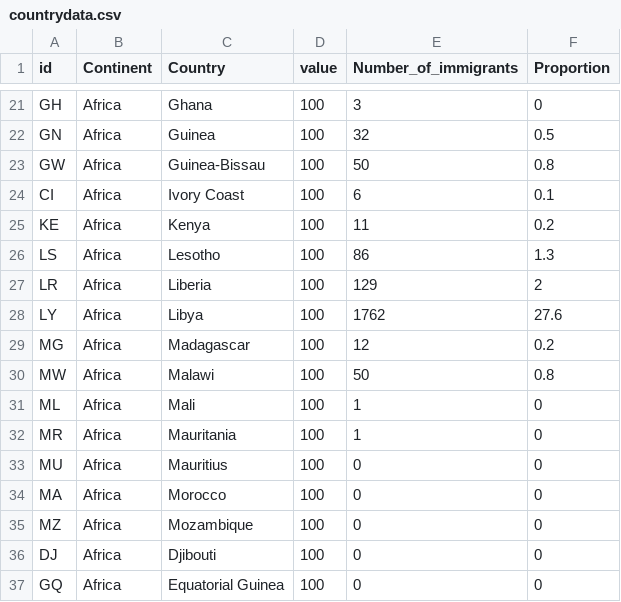
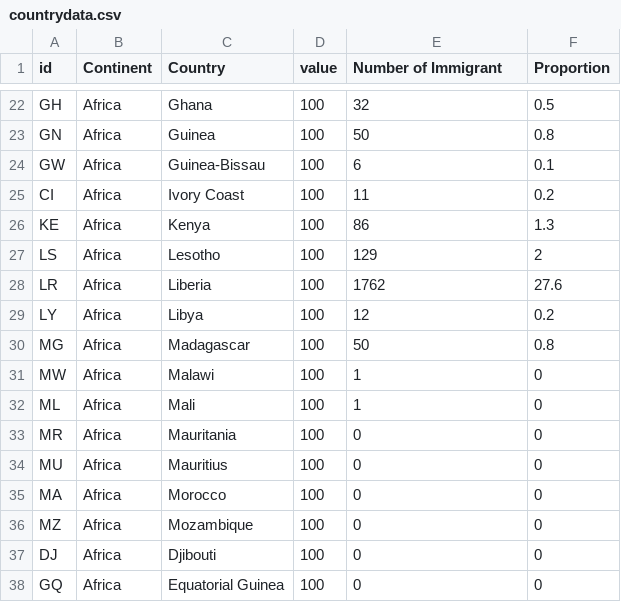
Before and after one commit to shewani08/amCharts, a CSV file: src/assets/countrydata.csv, drawn as a sheet; only a part is shown, gaps mark what is left out; addresses are those after the commit; the diff covers the shown part only; the diff names each change by its address in the sheet, - before the commit and + after, or states it on an @@ line.

```diff
--- a/src/assets/countrydata.csv
+++ b/src/assets/countrydata.csv
-E1: Number_of_immigrants
+E1: Number of Immigrant
-E22 (Number of Immigrant): 3
+E22 (Number of Immigrant): 32
-F22 (Proportion): 0
+F22 (Proportion): 0.5
-E23 (Number of Immigrant): 32
+E23 (Number of Immigrant): 50
-F23 (Proportion): 0.5
+F23 (Proportion): 0.8
-E24 (Number of Immigrant): 50
+E24 (Number of Immigrant): 6
-F24 (Proportion): 0.8
+F24 (Proportion): 0.1
-E25 (Number of Immigrant): 6
+E25 (Number of Immigrant): 11
-F25 (Proportion): 0.1
+F25 (Proportion): 0.2
-E26 (Number of Immigrant): 11
+E26 (Number of Immigrant): 86
-F26 (Proportion): 0.2
+F26 (Proportion): 1.3
-E27 (Number of Immigrant): 86
+E27 (Number of Immigrant): 129
-F27 (Proportion): 1.3
+F27 (Proportion): 2
-E28 (Number of Immigrant): 129
+E28 (Number of Immigrant): 1762
-F28 (Proportion): 2
+F28 (Proportion): 27.6
-E29 (Number of Immigrant): 1762
+E29 (Number of Immigrant): 12
-F29 (Proportion): 27.6
+F29 (Proportion): 0.2
-E30 (Number of Immigrant): 12
+E30 (Number of Immigrant): 50
-F30 (Proportion): 0.2
+F30 (Proportion): 0.8
-E31 (Number of Immigrant): 50
+E31 (Number of Immigrant): 1
-F31 (Proportion): 0.8
+F31 (Proportion): 0
-E33 (Number of Immigrant): 1
+E33 (Number of Immigrant): 0
```
Also changed, not shown: 1 added row and 30 edited cells elsewhere in this file, src/assets/country_longitude_latitude.csv, 1 other file.
